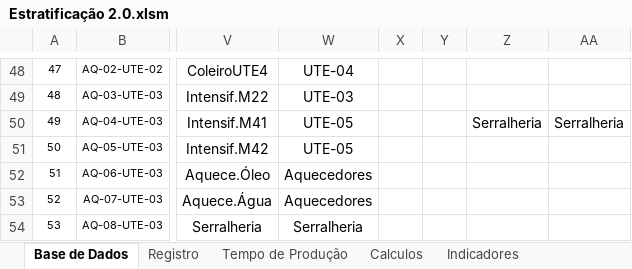
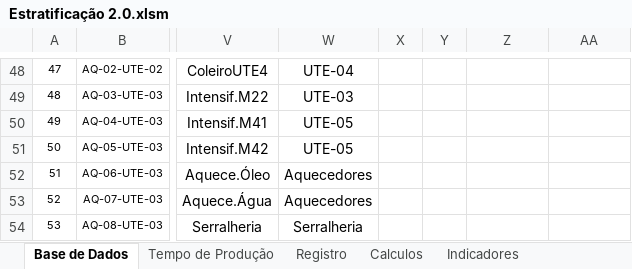
Before and after one commit to leandrosantino/MaintenanceIndicators, an Excel workbook: Estratificação 2.0.xlsm, sheet Base de Dados, drawn as a sheet; only a part is shown, gaps mark what is left out; values as stored, in another font and other column widths than the file's, no borders; the diff names each change by its address in the sheet, - before the commit and + after, or states it on an @@ line.

Commit message:
Novo calculo dos indicadores

```diff
--- a/Estratificação 2.0.xlsm (sheet Base de Dados)
+++ b/Estratificação 2.0.xlsm (sheet Base de Dados)
@@ sheet tab order changed: Base de Dados | Tempo de Produção | Registro | Calculos | Indicadores @@
-Z50: Serralheria
+Z50: (empty)
-AA50: Serralheria
+AA50: (empty)
```
Also changed, not shown: sheet Registro, sheet Calculos, sheet Indicadores, formulas that keep their value, charts or pictures.
